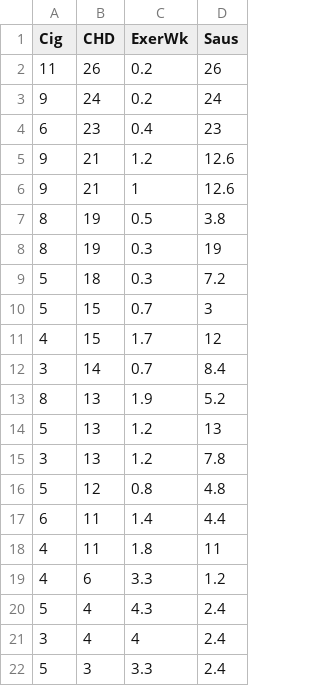
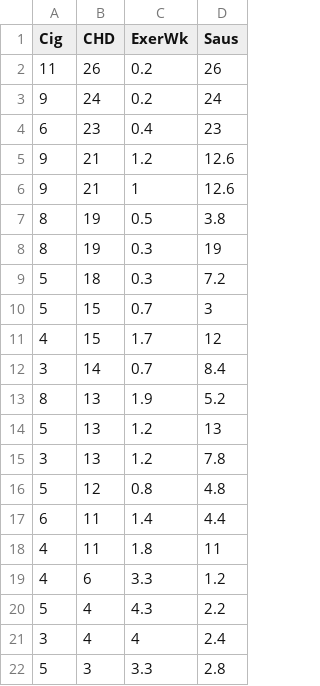
Before and after one commit to Rob-Whelan/sam2, a CSV file: CHD_example.csv, drawn as a sheet.

Commit message:
Update CHD_example.csv

```diff
--- a/CHD_example.csv
+++ b/CHD_example.csv
@@ -19,4 +19,4 @@
 4,6,3.3,1.2
-5,4,4.3,2.4
+5,4,4.3,2.2
 3,4,4,2.4
-5,3,3.3,2.4
+5,3,3.3,2.8
```
